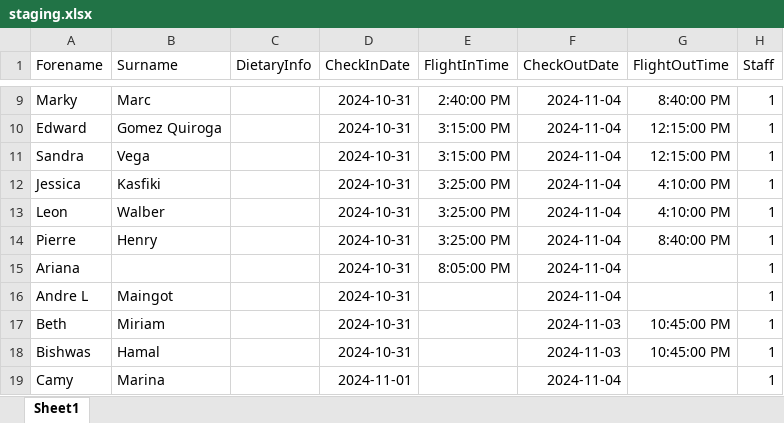
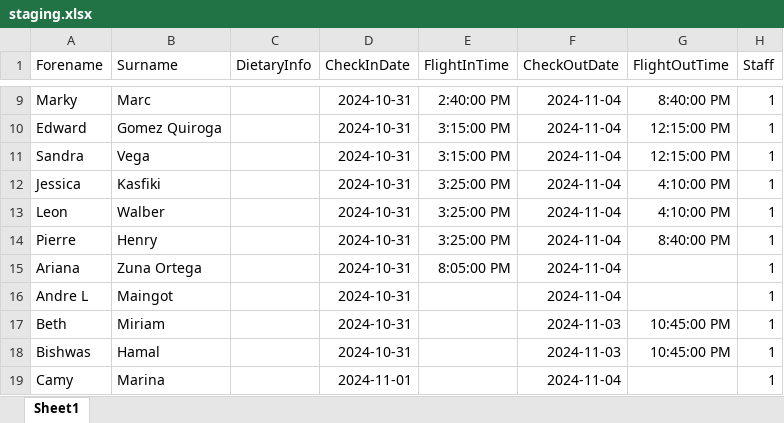
Before and after one commit to SalsaAddict/BOSMAJ24, an Excel workbook: sql/staging.xlsx, sheet Sheet1, drawn as a sheet; only a part is shown, gaps mark what is left out; values as stored, in another font and other column widths than the file's, no borders; table styles not drawn; the diff names each change by its address in the sheet, - before the commit and + after, or states it on an @@ line.

```diff
--- a/sql/staging.xlsx (sheet Sheet1)
+++ b/sql/staging.xlsx (sheet Sheet1)
-B15 (Surname): (empty)
+B15 (Surname): Zuna Ortega
```
Also changed, not shown: sql/act.xlsx, sql/match.xlsx, 15 other files.
